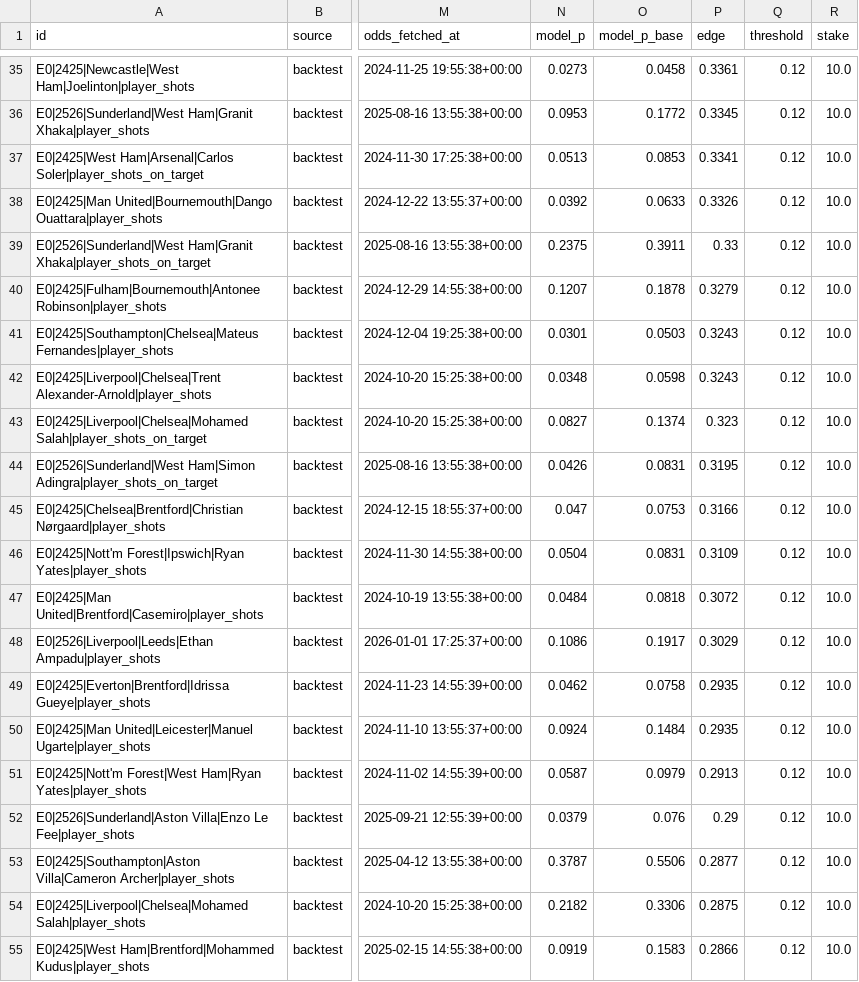
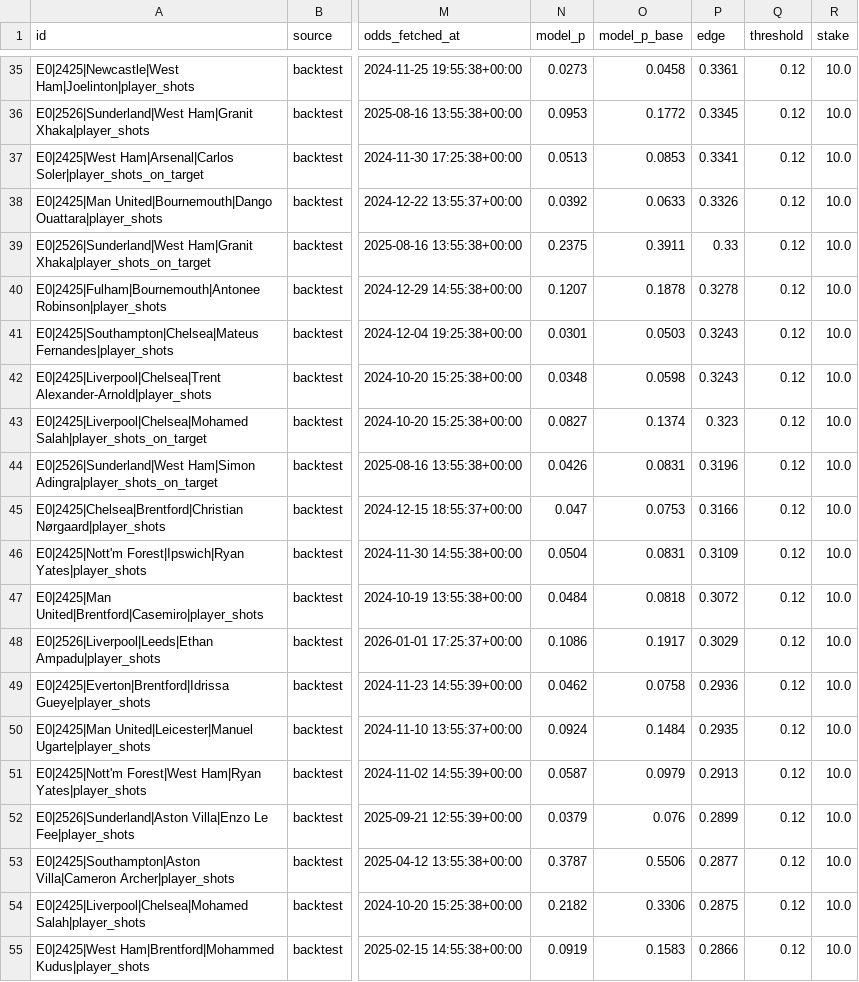
Before and after one commit to phat-d0/Soccer_Stats, a CSV file: backtest/E0_player_trades.csv, drawn as a sheet; only a part is shown, gaps mark what is left out; the diff covers the shown part only; the diff names each change by its address in the sheet, - before the commit and + after, or states it on an @@ line.

```diff
--- a/backtest/E0_player_trades.csv
+++ b/backtest/E0_player_trades.csv
-P40 (edge): 0.3279
+P40 (edge): 0.3278
-P44 (edge): 0.3195
+P44 (edge): 0.3196
-P49 (edge): 0.2935
+P49 (edge): 0.2936
-P52 (edge): 0.29
+P52 (edge): 0.2899
```
Also changed, not shown: 1 added row, 1 removed row and 41 edited cells elsewhere in this file, 4 other files.
